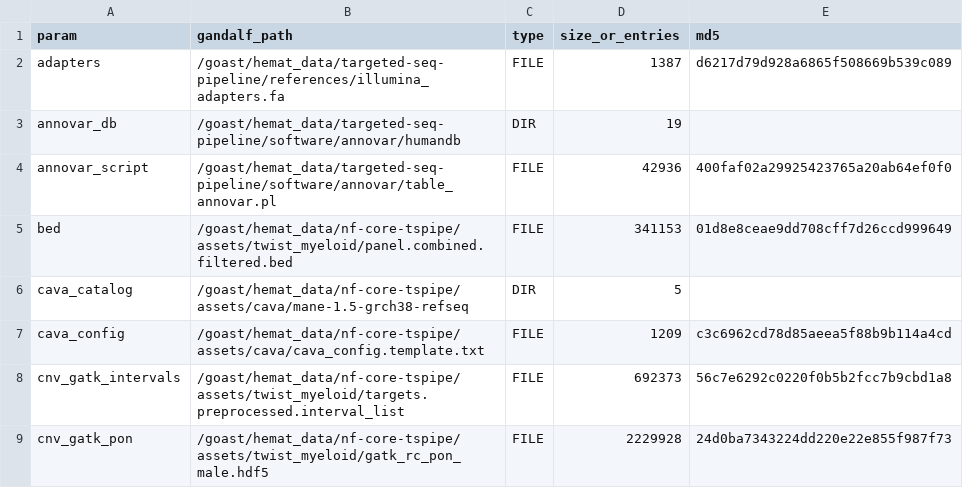
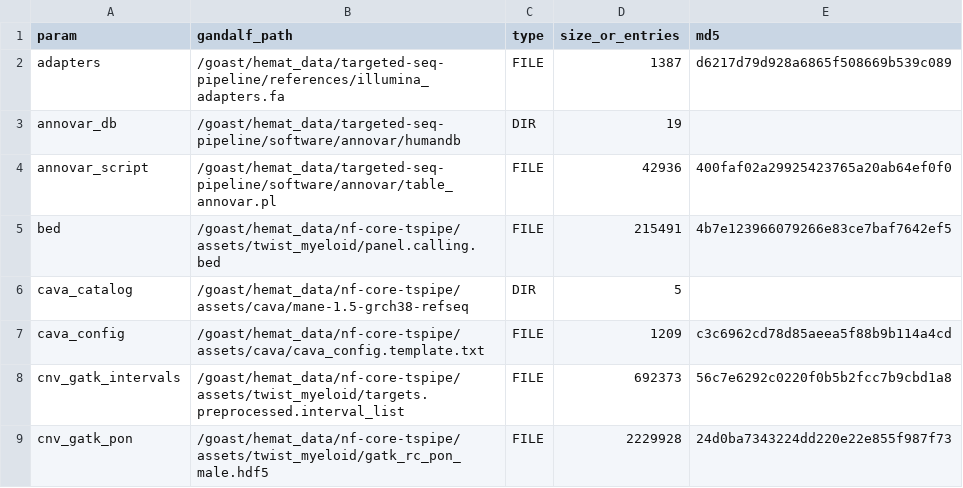
Before and after one commit to patkarlab/nf-core-tspipe, a TSV file: docs/release/reference_manifest.tsv, drawn as a sheet; only a part is shown.

Commit message:
test(release): panel completeness gate in verify_install
Asserts every manufactured probe interval is inside params.bed and that
named clinical hotspots are callable. verify_install checked existence and
checksums only, which cannot detect a file that is intact but wrong - the
failure that left IDH1 R132, IDH2 R140/R172 and BRAF V600 uncallable while
coverage QC reported them at 900-1700x.

reference_manifest.tsv bed row moves from panel.combined.filtered.bed
(01d8e8ce, 341153 B) to panel.calling.bed (4b7e1239, 215491 B), recording
which interval list this release actually calls against.

Verified against the v1.0.1 defect: the gate fails and names the regions.
Current panel: 12336 probe intervals contained, 10/10 hotspots callable.

Scope note: this proves the calling BED covers the manufactured capture
space. It does not assess whether the panel design is clinically complete -
a gene absent from the probe file entirely would still pass.

```diff
--- a/docs/release/reference_manifest.tsv
+++ b/docs/release/reference_manifest.tsv
@@ -4,3 +4,3 @@ annovar_db	/goast/hemat_data/targeted-seq-pipeline/software/annovar/humandb	DIR
 annovar_script	/goast/hemat_data/targeted-seq-pipeline/software/annovar/table_annovar.pl	FILE	42936	400faf02a29925423765a20ab64ef0f0
-bed	/goast/hemat_data/nf-core-tspipe/assets/twist_myeloid/panel.combined.filtered.bed	FILE	341153	01d8e8ceae9dd708cff7d26ccd999649
+bed	/goast/hemat_data/nf-core-tspipe/assets/twist_myeloid/panel.calling.bed	FILE	215491	4b7e123966079266e83ce7baf7642ef5
 cava_catalog	/goast/hemat_data/nf-core-tspipe/assets/cava/mane-1.5-grch38-refseq	DIR	5	
```
Also changed, not shown: 2 other files.
